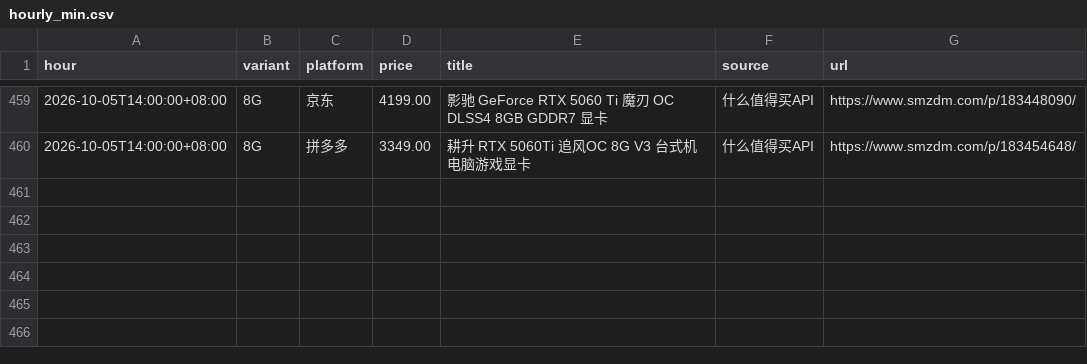
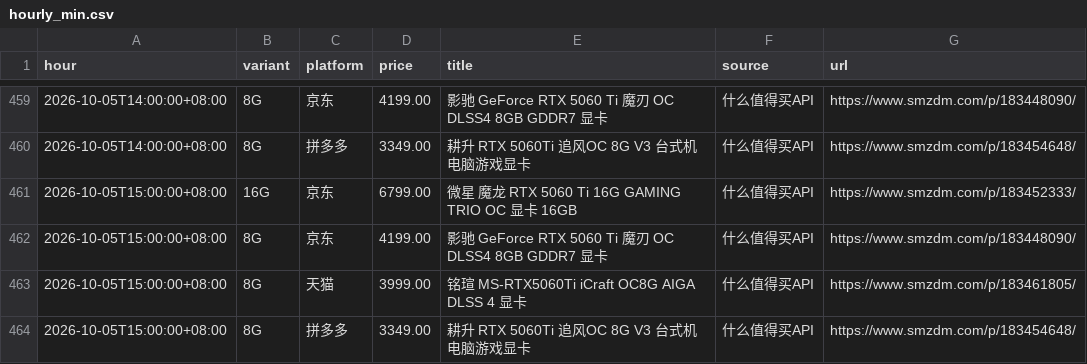
Before and after one commit to skk15857411020/5060TI, a CSV file: docs/hourly_min.csv, drawn as a sheet; only a part is shown, gaps mark what is left out; the diff names each change by its address in the sheet, - before the commit and + after, or states it on an @@ line.

```diff
--- a/docs/hourly_min.csv
+++ b/docs/hourly_min.csv
+row 461: 2026-10-05T15:00:00+08:00 | 16G | 京东 | 6799.00 | 微星 魔龙 RTX 5060 Ti 16G GAMING TRIO OC 显卡 16GB | 什么值得买API | https://www.smzdm.com/p/183452333/
+row 462: 2026-10-05T15:00:00+08:00 | 8G | 京东 | 4199.00 | 影驰 GeForce RTX 5060 Ti 魔刃 OC DLSS4 8GB GDDR7 显卡 | 什么值得买API | https://www.smzdm.com/p/183448090/
+row 463: 2026-10-05T15:00:00+08:00 | 8G | 天猫 | 3999.00 | 铭瑄 MS-RTX5060Ti iCraft OC8G AIGA DLSS 4 显卡 | 什么值得买API | https://www.smzdm.com/p/183461805/
+row 464: 2026-10-05T15:00:00+08:00 | 8G | 拼多多 | 3349.00 | 耕升 RTX 5060Ti 追风OC 8G V3 台式机电脑游戏显卡 | 什么值得买API | https://www.smzdm.com/p/183454648/
```
Also changed, not shown: 2 other files.
